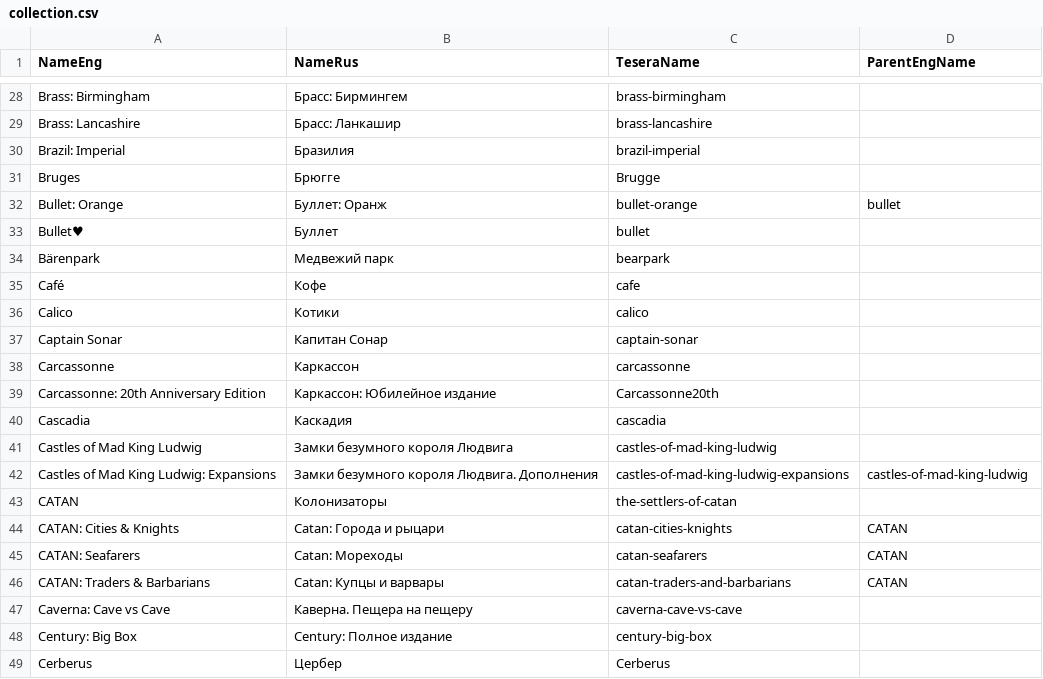
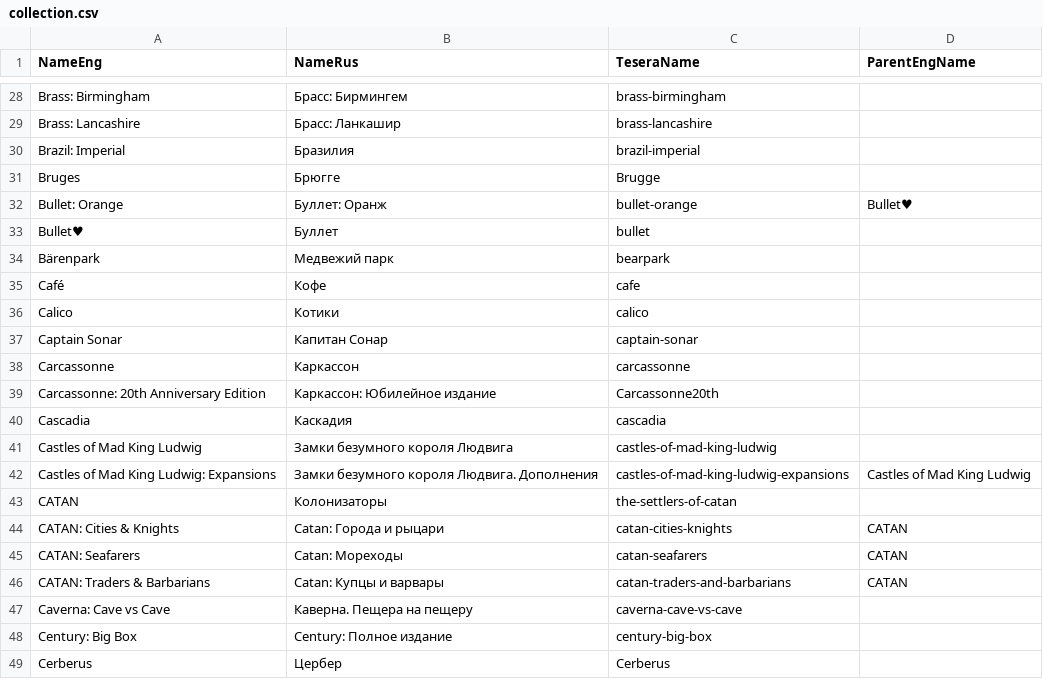
Before and after one commit to vavstone/ZhukBGGClubRanking, a CSV file: ZhukBGGClubRanking.WebApi/App_Files/InitiateDB/translate/collection.csv, drawn as a sheet; only a part is shown, gaps mark what is left out; the diff names each change by its address in the sheet, - before the commit and + after, or states it on an @@ line.

```diff
--- a/ZhukBGGClubRanking.WebApi/App_Files/InitiateDB/translate/collection.csv
+++ b/ZhukBGGClubRanking.WebApi/App_Files/InitiateDB/translate/collection.csv
-D32 (ParentEngName): bullet
+D32 (ParentEngName): Bullet♥
-D42 (ParentEngName): castles-of-mad-king-ludwig
+D42 (ParentEngName): Castles of Mad King Ludwig
```
Also changed, not shown: 40 other files.
